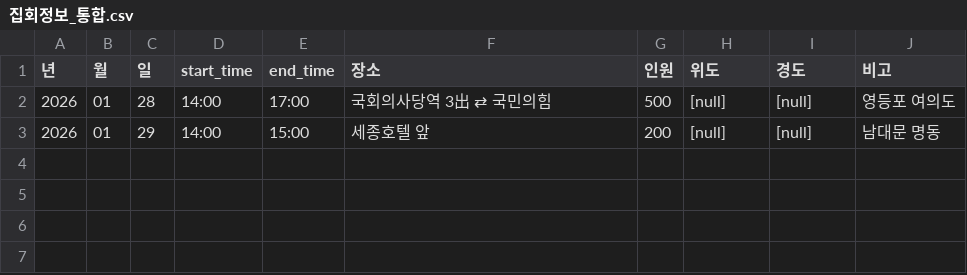
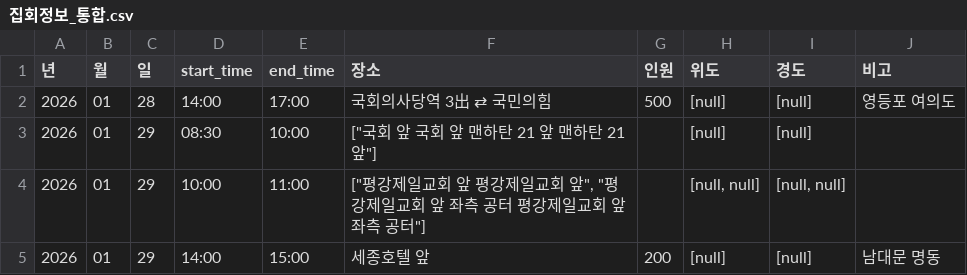
Before and after one commit to MinhaKim02/protest-crawling-database, a CSV file: data/집회정보_통합.csv, drawn as a sheet; the diff names each change by its address in the sheet, - before the commit and + after, or states it on an @@ line.

```diff
--- a/data/집회정보_통합.csv
+++ b/data/집회정보_통합.csv
+row 3: 2026 | 01 | 29 | 08:30 | 10:00 | ["국회 앞 국회 앞 맨하탄 21 앞 맨하탄 21 앞"] |  | [null] | [null]
+row 4: 2026 | 01 | 29 | 10:00 | 11:00 | ["평강제일교회 앞 평강제일교회 앞", "평강제일교회 앞 좌측 공터 평강제일교회 앞 좌측 공터"] |  | [null, null] | [null, null]
```
